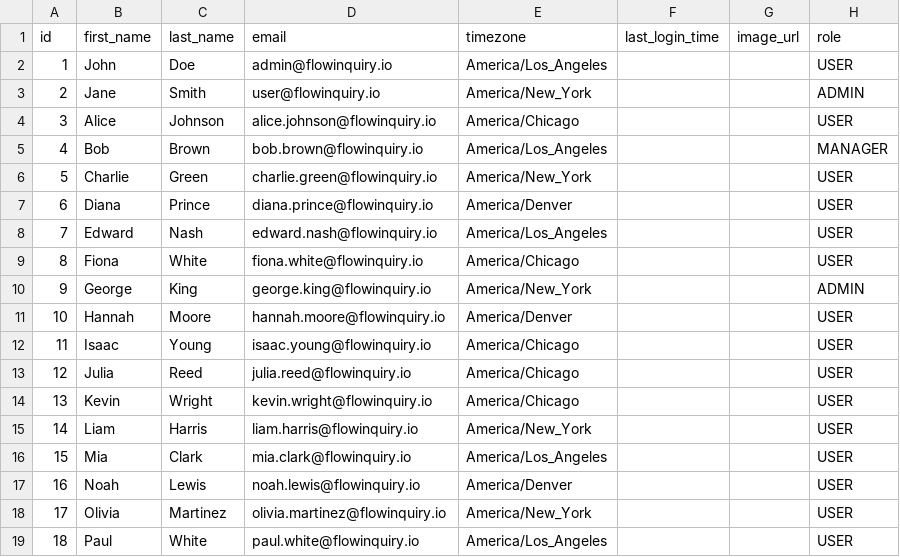
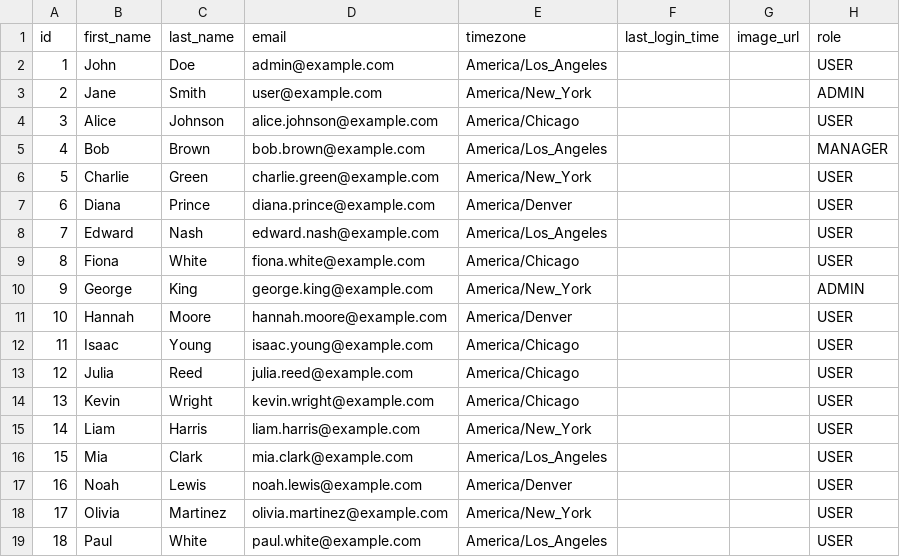
Before and after one commit to flowinquiry/flowinquiry, a CSV file: apps/backend/tools/liquibase/src/main/resources/config/liquibase/tenant/data/dev/fw_user_dev.csv, drawn as a sheet; only a part is shown; the diff names each change by its address in the sheet, - before the commit and + after, or states it on an @@ line.

Commit message:
refactor: revamp CI, Docker builds, and test/data for multi-platform support
- Update Dockerfile script to build multi‑platform images and add optional push flag
- Enable multi‑platform support in build-frontend-image.sh and add documentation
- Adjust CI workflow to temporarily disable Playwright and enhance test reporting
- Simplify lint rules, remove unnecessary exclusions, and add .next/dev/types include paths
- Refactor backend test data and config to use example.com domain and improve logging
- Upgrade ESLint, plugin versions, adjust tsconfig includes, and clean up frontend eslint config
- Add pre‑push hook to automatically run backend tests on changed files
- Update documentation references to new email domain and Playwright usage

```diff
--- a/apps/backend/tools/liquibase/src/main/resources/config/liquibase/tenant/data/dev/fw_user_dev.csv
+++ b/apps/backend/tools/liquibase/src/main/resources/config/liquibase/tenant/data/dev/fw_user_dev.csv
-D2 (email): admin@flowinquiry.io
+D2 (email): admin@example.com
-D3 (email): user@flowinquiry.io
+D3 (email): user@example.com
-D4 (email): alice.johnson@flowinquiry.io
+D4 (email): alice.johnson@example.com
-D5 (email): bob.brown@flowinquiry.io
+D5 (email): bob.brown@example.com
-D6 (email): charlie.green@flowinquiry.io
+D6 (email): charlie.green@example.com
-D7 (email): diana.prince@flowinquiry.io
+D7 (email): diana.prince@example.com
-D8 (email): edward.nash@flowinquiry.io
+D8 (email): edward.nash@example.com
-D9 (email): fiona.white@flowinquiry.io
+D9 (email): fiona.white@example.com
-D10 (email): george.king@flowinquiry.io
+D10 (email): george.king@example.com
-D11 (email): hannah.moore@flowinquiry.io
+D11 (email): hannah.moore@example.com
-D12 (email): isaac.young@flowinquiry.io
+D12 (email): isaac.young@example.com
-D13 (email): julia.reed@flowinquiry.io
+D13 (email): julia.reed@example.com
-D14 (email): kevin.wright@flowinquiry.io
+D14 (email): kevin.wright@example.com
-D15 (email): liam.harris@flowinquiry.io
+D15 (email): liam.harris@example.com
-D16 (email): mia.clark@flowinquiry.io
+D16 (email): mia.clark@example.com
-D17 (email): noah.lewis@flowinquiry.io
+D17 (email): noah.lewis@example.com
-D18 (email): olivia.martinez@flowinquiry.io
+D18 (email): olivia.martinez@example.com
-D19 (email): paul.white@flowinquiry.io
+D19 (email): paul.white@example.com
```
Also changed, not shown: 26 other files.
